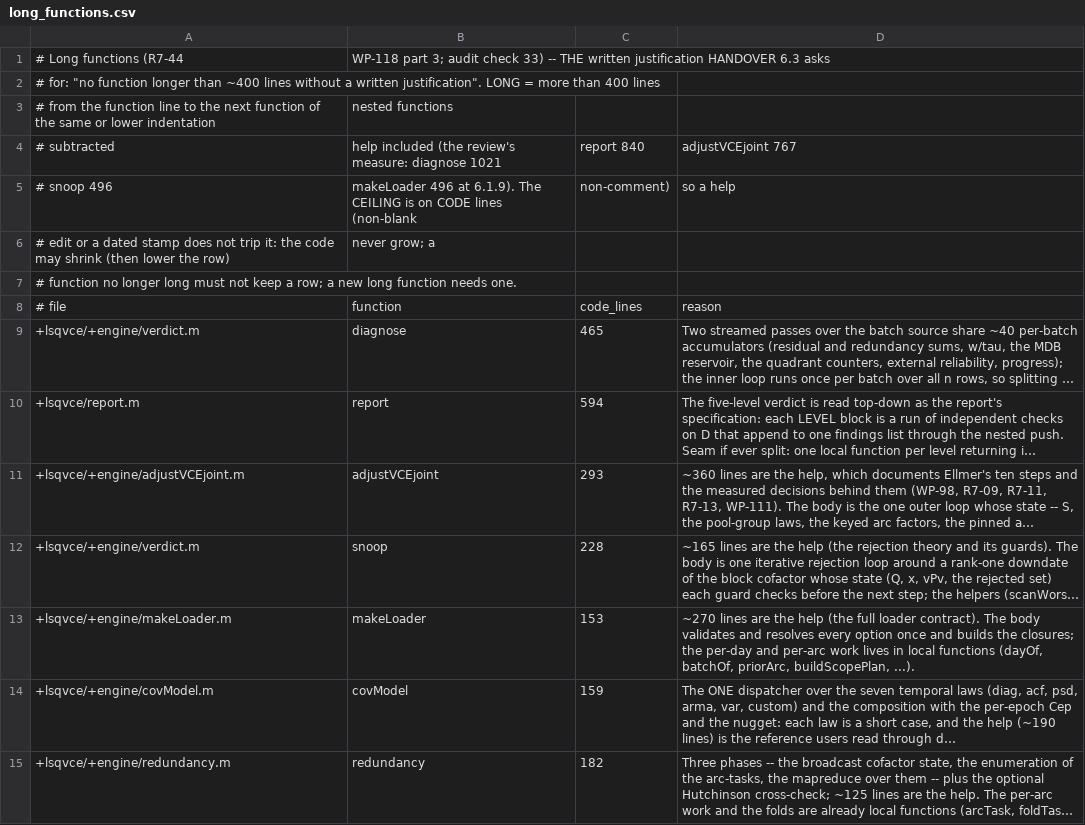
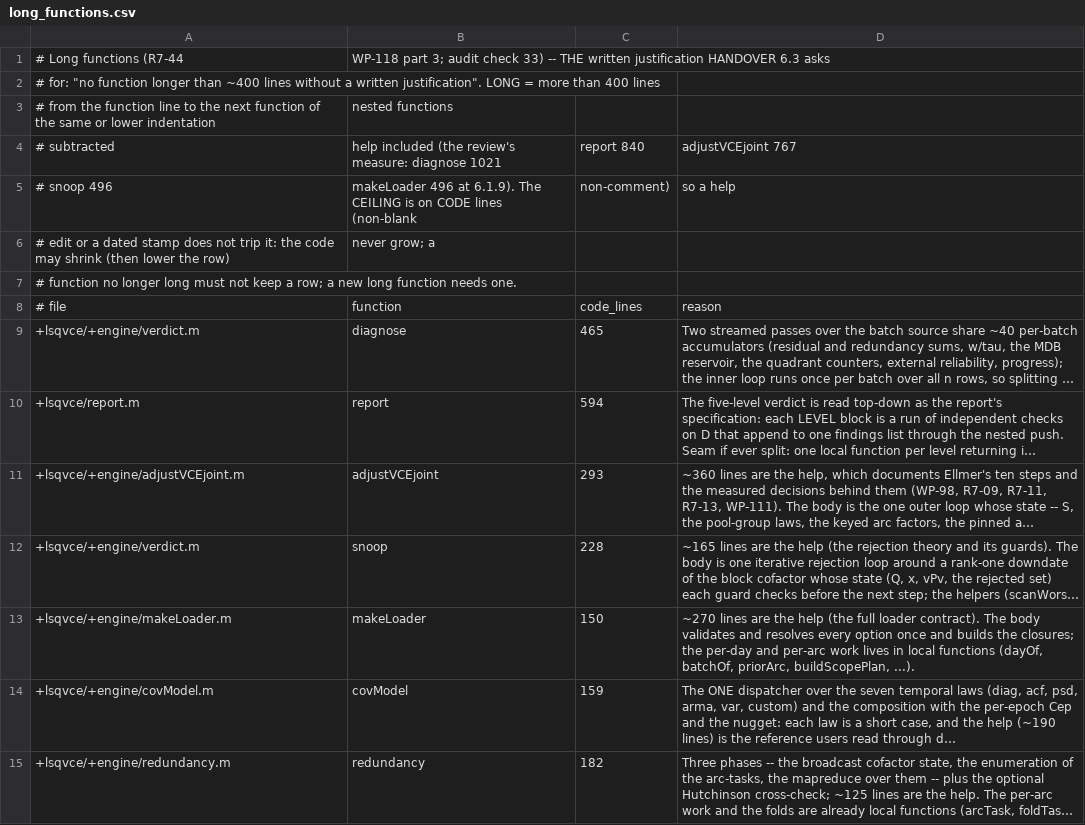
Before and after one commit to astrobayer/lsqvce, a CSV file: dev/docs_src/long_functions.csv, drawn as a sheet; long unchanged cells end in …; the diff names each change by its address in the sheet, - before the commit and + after, or states it on an @@ line.

```diff
--- a/dev/docs_src/long_functions.csv
+++ b/dev/docs_src/long_functions.csv
-C13: 153
+C13: 150
```
Also changed, not shown: dev/docs_src/unfired_ids_baseline.csv, 10 other files.
